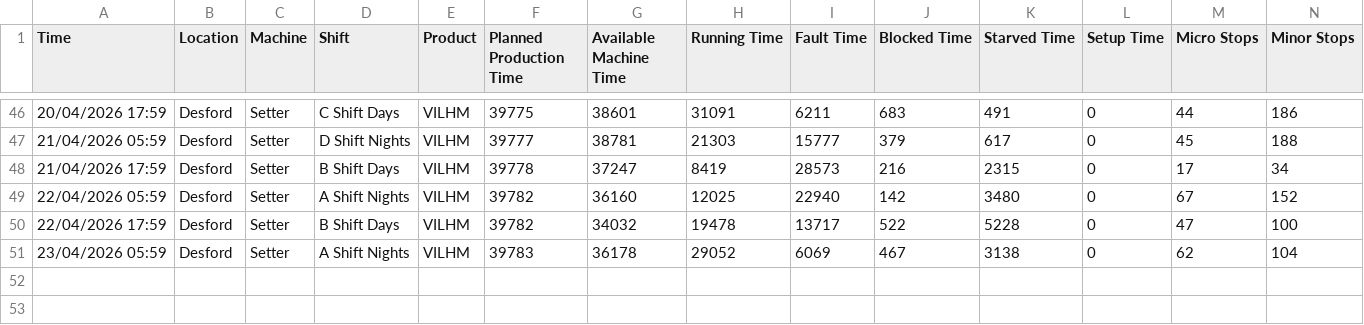
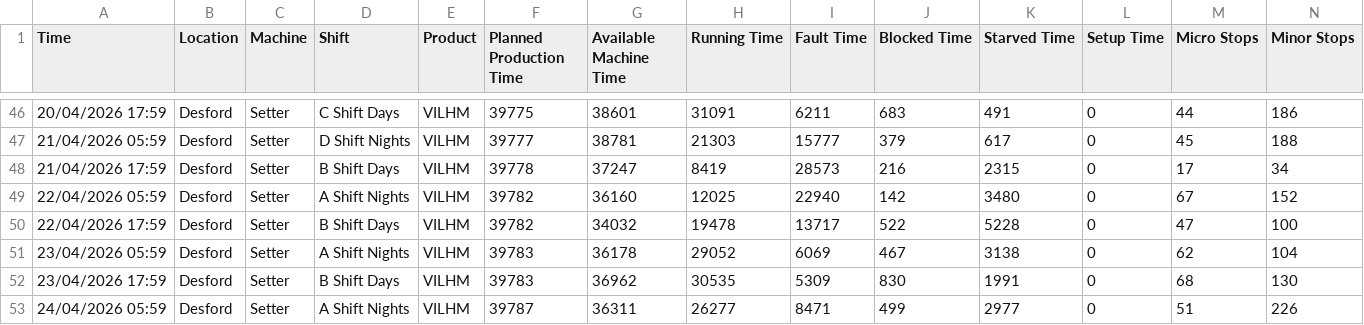
Before and after one commit to ah3620034-ctrl/Grafana, a CSV file: SetterAnalytics.csv, drawn as a sheet; only a part is shown, gaps mark what is left out; rows hold the shown columns only; the diff names each change by its address in the sheet, - before the commit and + after, or states it on an @@ line.

Commit message:
Add files via upload

```diff
--- a/SetterAnalytics.csv
+++ b/SetterAnalytics.csv
+row 52: 23/04/2026 17:59 | Desford | Setter | B Shift Days | VILHM | 39783 | 36962 | 30535 | 5309 | 830 | 1991 | 0 | 68 | 130
+row 53: 24/04/2026 05:59 | Desford | Setter | A Shift Nights | VILHM | 39787 | 36311 | 26277 | 8471 | 499 | 2977 | 0 | 51 | 226
```
